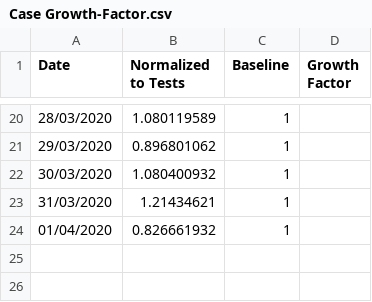
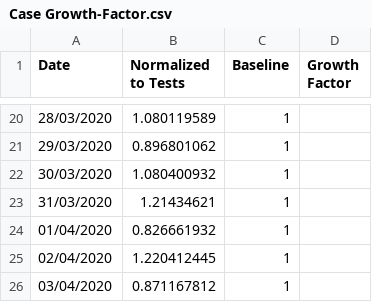
Before and after one commit to idandrd/israel-covid19-data, a CSV file: Case Growth-Factor.csv, drawn as a sheet; only a part is shown, gaps mark what is left out.

```diff
--- a/Case Growth-Factor.csv
+++ b/Case Growth-Factor.csv
@@ -24 +24,3 @@
 01/04/2020,0.826661932,1,
+02/04/2020,1.220412445,1,
+03/04/2020,0.871167812,1,
```
Also changed, not shown: Corona-Tests Percent.csv, Corona-Tests.csv, 1 other file.
